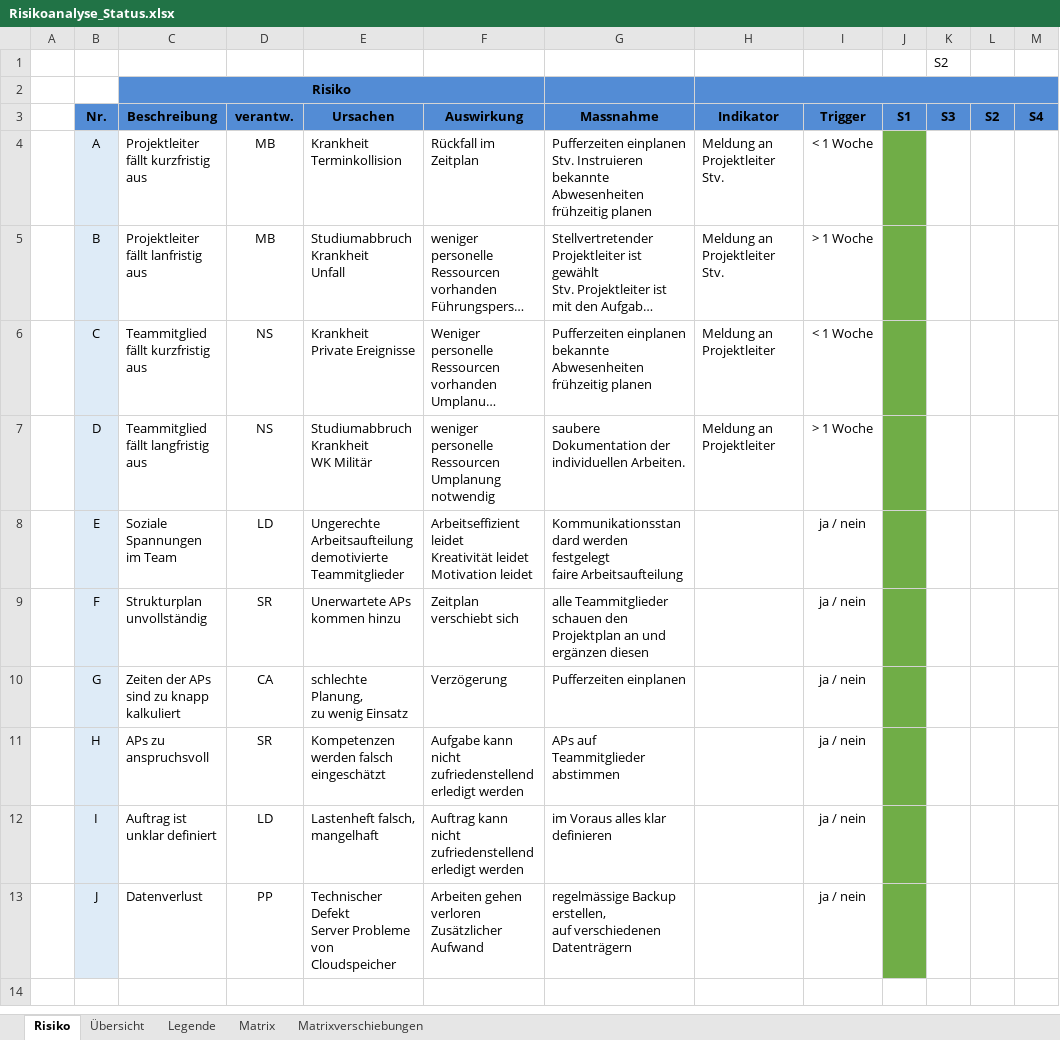
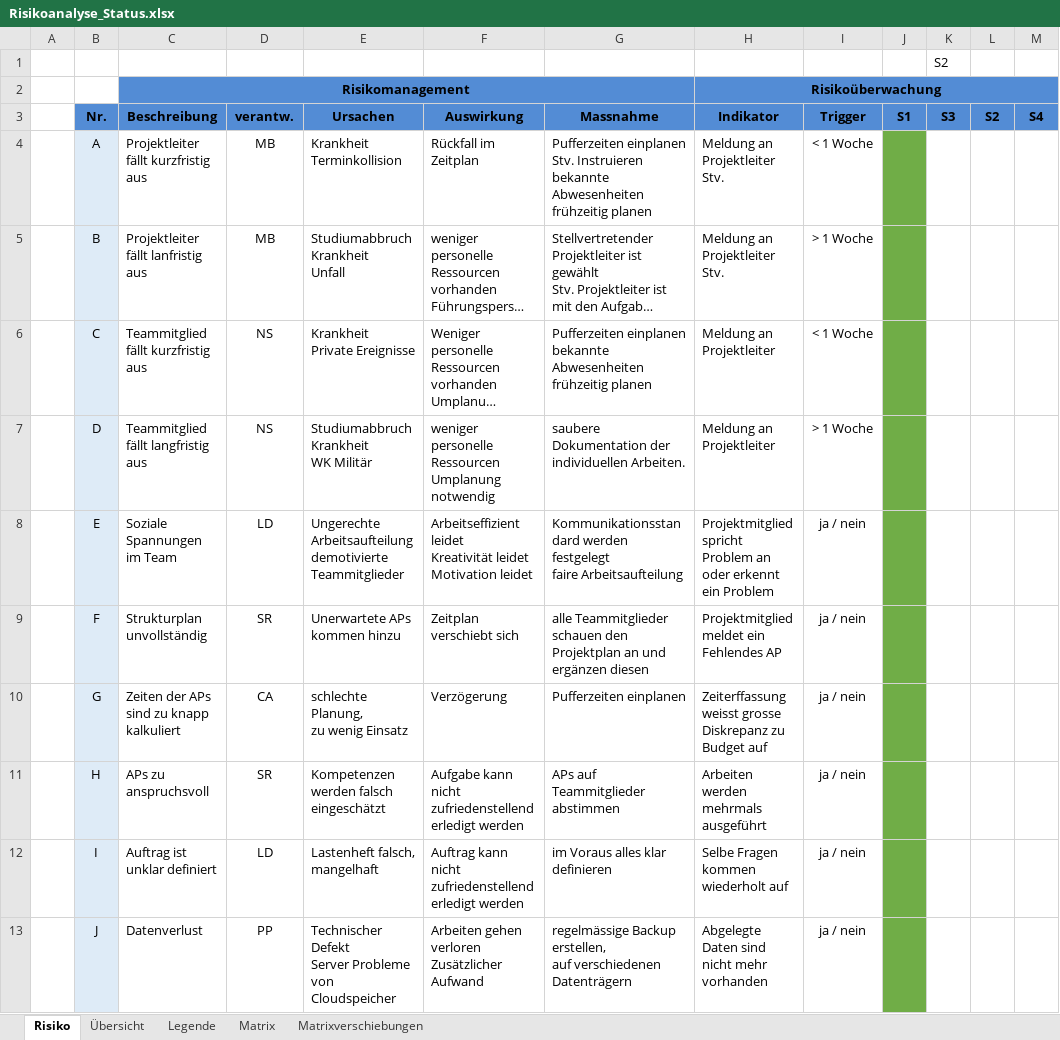
Before and after one commit to Swissmade41/EMI-Filter, an Excel workbook: Statusberichte/Tabellen/Risikoanalyse_Status.xlsx, sheet Risiko, drawn as a sheet; long unchanged cells end in …; values as stored, in another font and other column widths than the file's, no borders; conditional formats not drawn; removed rows and columns are numbered as before the commit, all else as after; the diff names each change by its address in the sheet, - before the commit and + after, or states it on an @@ line.

Commit message:
Update Risikoanalyse_Status.xlsx

```diff
--- a/Statusberichte/Tabellen/Risikoanalyse_Status.xlsx (sheet Risiko)
+++ b/Statusberichte/Tabellen/Risikoanalyse_Status.xlsx (sheet Risiko)
-row 2:  |  | Risiko
+row 2:  |  | Risikomanagement |  |  |  |  | Risikoüberwachung
-H8 (Indikator): (empty)
+H8 (Indikator): Projektmitglied spricht Problem an oder erkennt ein Problem
-H9 (Indikator): (empty)
+H9 (Indikator): Projektmitglied meldet ein Fehlendes AP
-H10 (Indikator): (empty)
+H10 (Indikator): Zeiterffassung weisst grosse Diskrepanz zu Budget auf
-H11 (Indikator): (empty)
+H11 (Indikator): Arbeiten werden mehrmals ausgeführt
-H12 (Indikator): (empty)
+H12 (Indikator): Selbe Fragen kommen wiederholt auf
-H13 (Indikator): (empty)
+H13 (Indikator): Abgelegte Daten sind nicht mehr vorhanden
```
